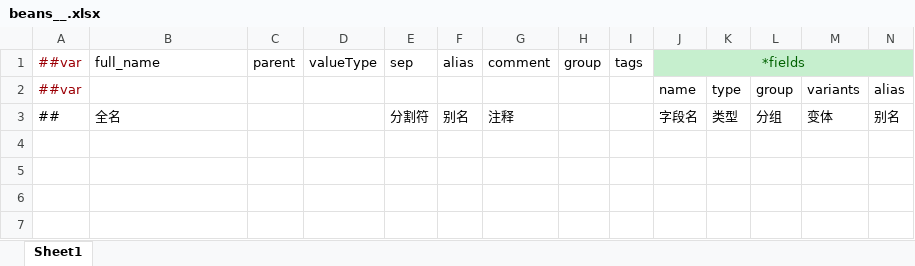
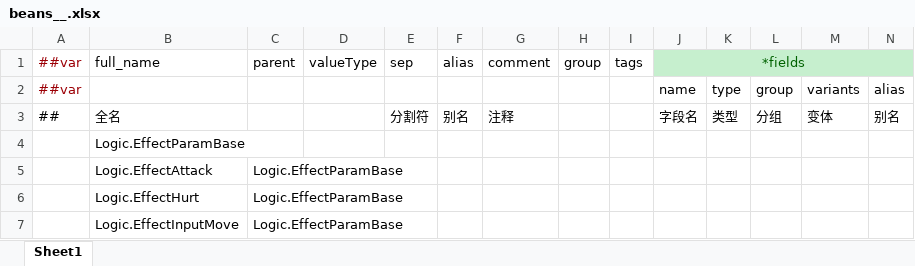
Before and after one commit to Aralf-Z/Sanmon-Shosetsu, an Excel workbook: config/_tables/beans__.xlsx, sheet Sheet1, drawn as a sheet; only a part is shown; values as stored, in another font and other column widths than the file's, no borders; rows hold the shown columns only; the diff names each change by its address in the sheet, - before the commit and + after, or states it on an @@ line.

```diff
--- a/config/_tables/beans__.xlsx (sheet Sheet1)
+++ b/config/_tables/beans__.xlsx (sheet Sheet1)
+row 4:  | Logic.EffectParamBase
+row 5:  | Logic.EffectAttack | Logic.EffectParamBase
+row 6:  | Logic.EffectHurt | Logic.EffectParamBase
+row 7:  | Logic.EffectInputMove | Logic.EffectParamBase
```
Also changed, not shown: config/_tables/Logic/#Effect-实体效果-100.xlsx, 36 other files.
